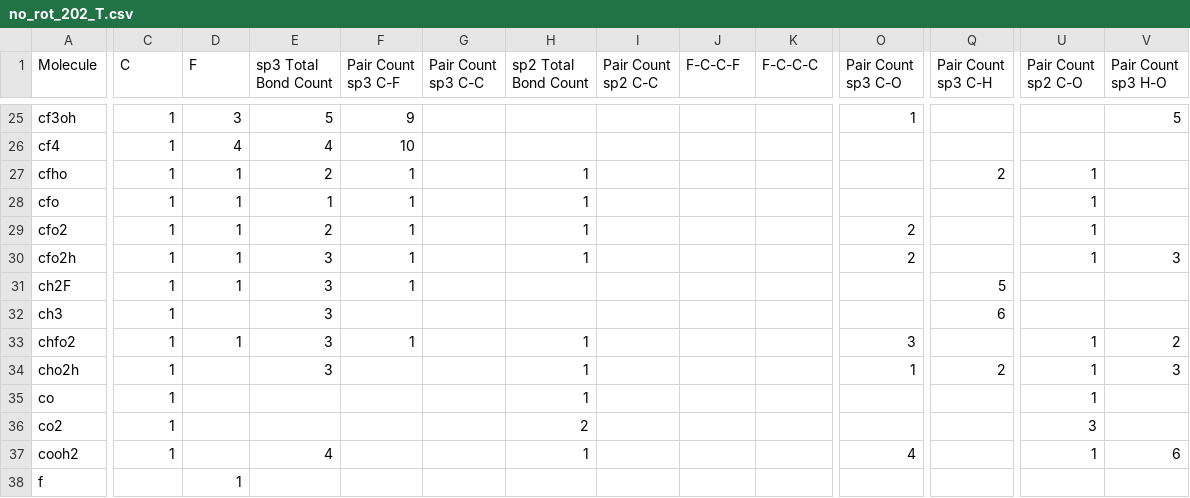
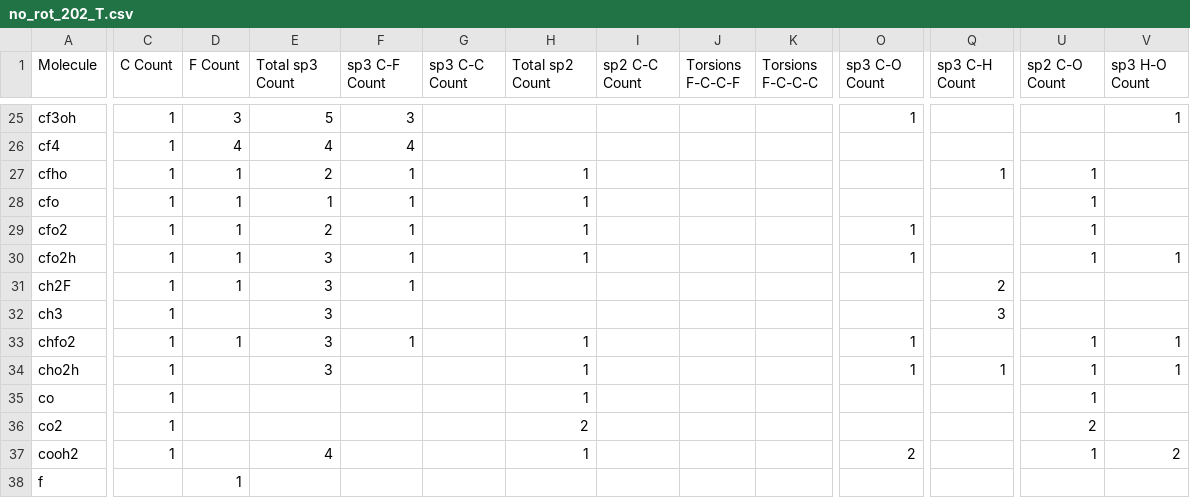
Before and after one commit to rta-98/T99Calculator, a CSV file: no_rot_202_T.csv, drawn as a sheet; only a part is shown, gaps mark what is left out; the diff covers the shown part only; the diff names each change by its address in the sheet, - before the commit and + after, or states it on an @@ line.

```diff
--- a/no_rot_202_T.csv
+++ b/no_rot_202_T.csv
-C1: C
+C1: C Count
-D1: F
+D1: F Count
-E1: sp3 Total Bond Count
+E1: Total sp3 Count
-F1: Pair Count sp3 C-F
+F1: sp3 C-F Count
-G1: Pair Count sp3 C-C
+G1: sp3 C-C Count
-H1: sp2 Total Bond Count
+H1: Total sp2 Count
-I1: Pair Count sp2 C-C
+I1: sp2 C-C Count
-J1: F-C-C-F
+J1: Torsions F-C-C-F
-K1: F-C-C-C
+K1: Torsions F-C-C-C
-O1: Pair Count sp3 C-O
+O1: sp3 C-O Count
-Q1: Pair Count sp3 C-H
+Q1: sp3 C-H Count
-U1: Pair Count sp2 C-O
+U1: sp2 C-O Count
-V1: Pair Count sp3 H-O
+V1: sp3 H-O Count
-F25 (sp3 C-F Count): 9
+F25 (sp3 C-F Count): 3
-V25 (sp3 H-O Count): 5
+V25 (sp3 H-O Count): 1
-F26 (sp3 C-F Count): 10
+F26 (sp3 C-F Count): 4
-Q27 (sp3 C-H Count): 2
+Q27 (sp3 C-H Count): 1
-O29:O30 (sp3 C-O Count): 2
+O29:O30 (sp3 C-O Count): 1
-V30 (sp3 H-O Count): 3
+V30 (sp3 H-O Count): 1
-Q31 (sp3 C-H Count): 5
+Q31 (sp3 C-H Count): 2
-Q32 (sp3 C-H Count): 6
+Q32 (sp3 C-H Count): 3
-O33 (sp3 C-O Count): 3
+O33 (sp3 C-O Count): 1
-V33 (sp3 H-O Count): 2
+V33 (sp3 H-O Count): 1
-Q34 (sp3 C-H Count): 2
+Q34 (sp3 C-H Count): 1
-V34 (sp3 H-O Count): 3
+V34 (sp3 H-O Count): 1
-U36 (sp2 C-O Count): 3
+U36 (sp2 C-O Count): 2
-O37 (sp3 C-O Count): 4
+O37 (sp3 C-O Count): 2
-V37 (sp3 H-O Count): 6
+V37 (sp3 H-O Count): 2
```
Also changed, not shown: 81 edited cells elsewhere in this file, no_sn_202_T.csv, qchem_data/csv/nasa7_parms_final.csv, 22 other files.
